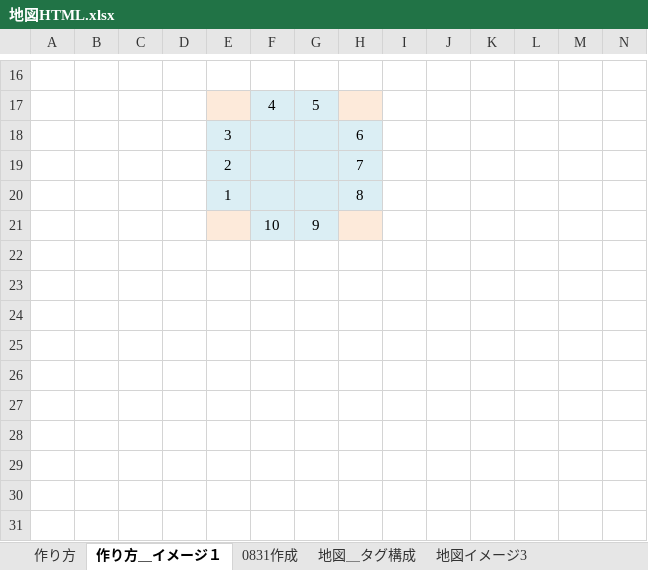
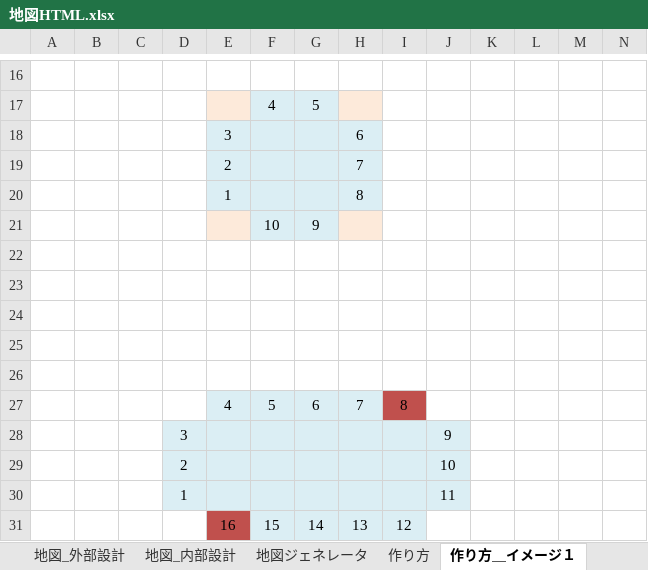
Before and after one commit to gitRock2016/WFS_Design, an Excel workbook: 02.製造/地図HTML.xlsx, sheet 作り方＿イメージ１, drawn as a sheet; only a part is shown, gaps mark what is left out; values as stored, in another font and other column widths than the file's, no borders; charts and pictures not drawn; rows hold the shown columns only; the diff names each change by its address in the sheet, - before the commit and + after, or states it on an @@ line.

```diff
--- a/02.製造/地図HTML.xlsx (sheet 作り方＿イメージ１)
+++ b/02.製造/地図HTML.xlsx (sheet 作り方＿イメージ１)
+sheet tab: 地図_外部設計
+sheet tab: 地図_内部設計
+sheet tab: 地図ジェネレータ
+row 22: (empty)
+row 23: (empty)
+row 24: (empty)
+row 25: (empty)
+row 26: (empty)
+row 27:  |  |  |  | 4 | 5 | 6 | 7 | 8
+row 28:  |  |  | 3 |  |  |  |  |  | 9
+row 29:  |  |  | 2 |  |  |  |  |  | 10
+row 30:  |  |  | 1 |  |  |  |  |  | 11
+row 31:  |  |  |  | 16 | 15 | 14 | 13 | 12
```
Also changed, not shown: charts or pictures.
